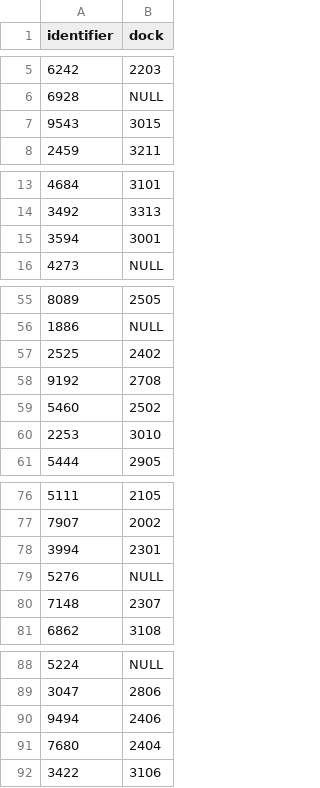
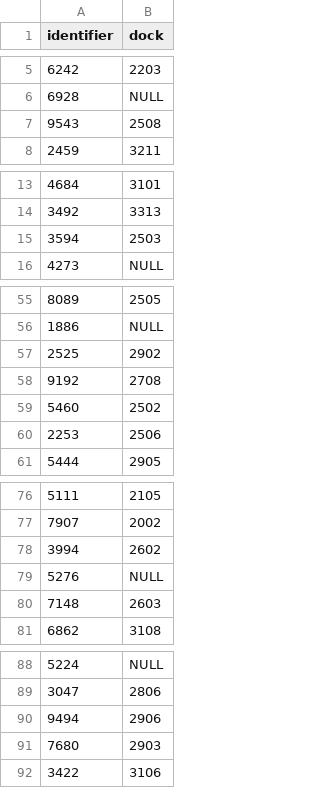
Before and after one commit to kkung9/valetbike, a CSV file: notes/bike-data-test.csv, drawn as a sheet; only a part is shown, gaps mark what is left out; the diff covers the shown part only.

```diff
--- a/notes/bike-data-test.csv
+++ b/notes/bike-data-test.csv
@@ -6,3 +6,3 @@ identifier,dock
 6928,NULL
-9543,3015
+9543,2508
 2459,3211
@@ -14,3 +14,3 @@ identifier,dock
 3492,3313
-3594,3001
+3594,2503
 4273,NULL
@@ -56,6 +56,6 @@ identifier,dock
 1886,NULL
-2525,2402
+2525,2902
 9192,2708
 5460,2502
-2253,3010
+2253,2506
 5444,2905
@@ -77,5 +77,5 @@ identifier,dock
 7907,2002
-3994,2301
+3994,2602
 5276,NULL
-7148,2307
+7148,2603
 6862,3108
@@ -89,4 +89,4 @@ identifier,dock
 3047,2806
-9494,2406
-7680,2404
+9494,2906
+7680,2903
 3422,3106
```
Also changed, not shown: 1 edited cell elsewhere in this file, notes/dock-data-test.csv.
